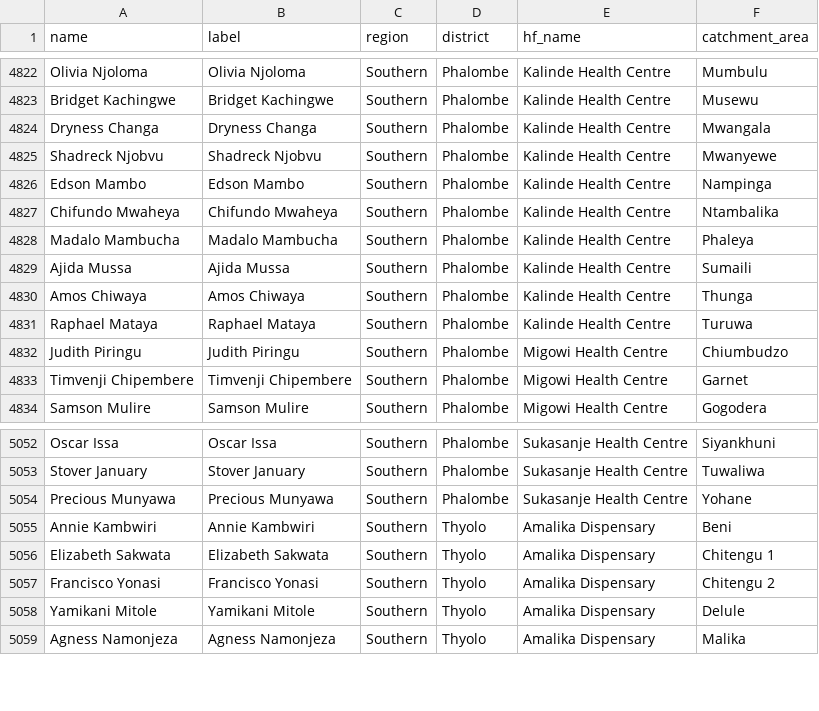
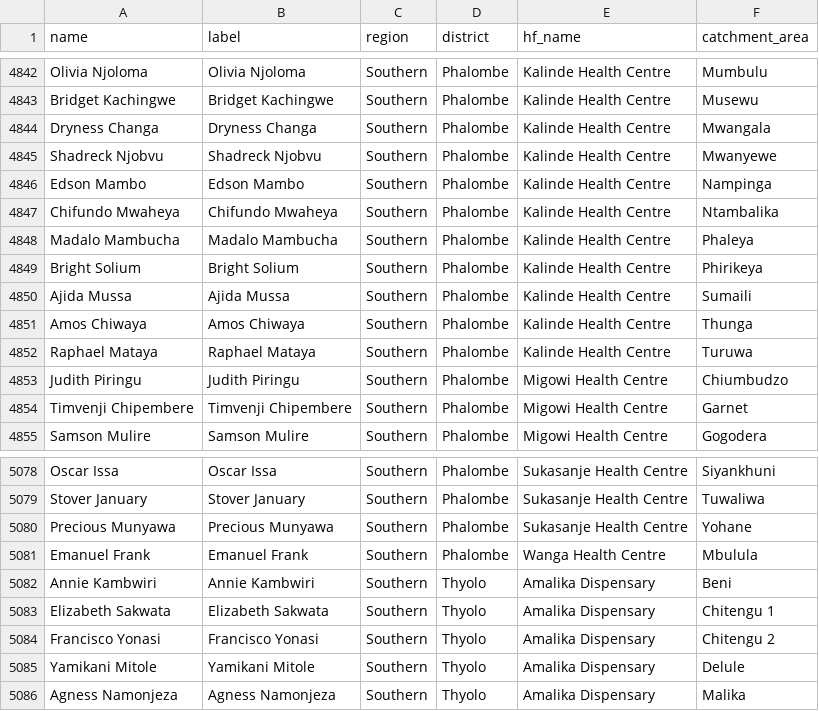
Before and after one commit to shinobi-hunter/kobo-media, a CSV file: village_configuration/chws.csv, drawn as a sheet; only a part is shown, gaps mark what is left out; the diff covers the shown part only; the diff names each change by its address in the sheet, - before the commit and + after, or states it on an @@ line.

```diff
--- a/village_configuration/chws.csv
+++ b/village_configuration/chws.csv
+row 4849: Bright Solium | Bright Solium | Southern | Phalombe | Kalinde Health Centre | Phirikeya
+row 5081: Emanuel Frank | Emanuel Frank | Southern | Phalombe | Wanga Health Centre | Mbulula
```
Also changed, not shown: 25 added rows elsewhere in this file.
